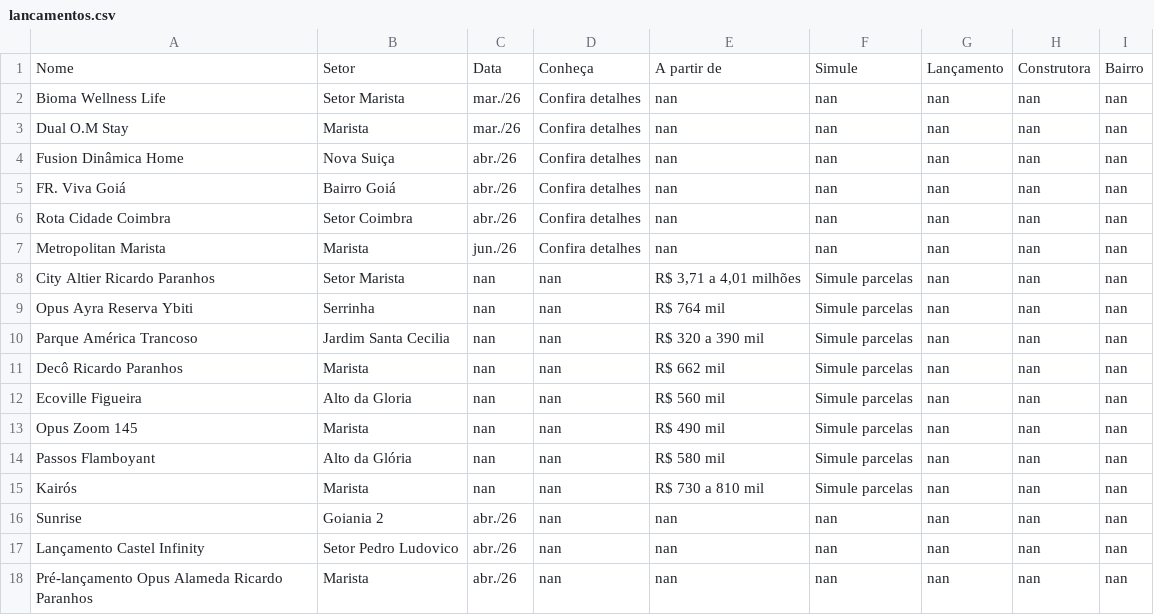
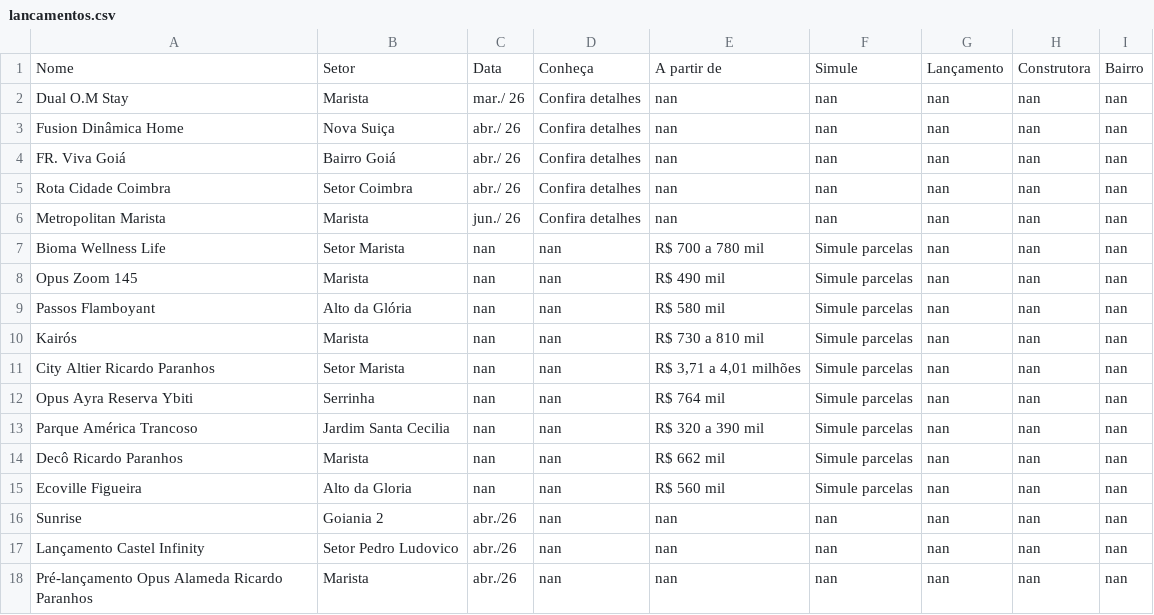
Before and after one commit to christiandemaioleitao/EBM_inteligencia_mercado, a CSV file: lancamentos.csv, drawn as a sheet; only a part is shown.

```diff
--- a/lancamentos.csv
+++ b/lancamentos.csv
@@ -1,8 +1,11 @@
 Nome,Setor,Data,Conheça,A partir de,Simule,Lançamento,Construtora,Bairro
-Bioma Wellness Life,Setor Marista,mar./26,Confira detalhes,nan,nan,nan,nan,nan
-Dual O.M Stay,Marista,mar./26,Confira detalhes,nan,nan,nan,nan,nan
-Fusion Dinâmica Home,Nova Suiça,abr./26,Confira detalhes,nan,nan,nan,nan,nan
-FR. Viva Goiá,Bairro Goiá,abr./26,Confira detalhes,nan,nan,nan,nan,nan
-Rota Cidade Coimbra,Setor Coimbra,abr./26,Confira detalhes,nan,nan,nan,nan,nan
-Metropolitan Marista,Marista,jun./26,Confira detalhes,nan,nan,nan,nan,nan
+Dual O.M Stay,Marista,mar./ 26,Confira detalhes,nan,nan,nan,nan,nan
+Fusion Dinâmica Home,Nova Suiça,abr./ 26,Confira detalhes,nan,nan,nan,nan,nan
+FR. Viva Goiá,Bairro Goiá,abr./ 26,Confira detalhes,nan,nan,nan,nan,nan
+Rota Cidade Coimbra,Setor Coimbra,abr./ 26,Confira detalhes,nan,nan,nan,nan,nan
+Metropolitan Marista,Marista,jun./ 26,Confira detalhes,nan,nan,nan,nan,nan
+Bioma Wellness Life,Setor Marista,nan,nan,R$ 700 a 780 mil,Simule parcelas,nan,nan,nan
+Opus Zoom 145,Marista,nan,nan,R$ 490 mil,Simule parcelas,nan,nan,nan
+Passos Flamboyant,Alto da Glória,nan,nan,R$ 580 mil,Simule parcelas,nan,nan,nan
+Kairós,Marista,nan,nan,R$ 730 a 810 mil,Simule parcelas,nan,nan,nan
 City Altier Ricardo Paranhos,Setor Marista,nan,nan,"R$ 3,71 a 4,01 milhões",Simule parcelas,nan,nan,nan
@@ -12,5 +15,2 @@ Decô Ricardo Paranhos,Marista,nan,nan,R$ 662 mil,Simule parcelas,nan,nan,nan
 Ecoville Figueira,Alto da Gloria,nan,nan,R$ 560 mil,Simule parcelas,nan,nan,nan
-Opus Zoom 145,Marista,nan,nan,R$ 490 mil,Simule parcelas,nan,nan,nan
-Passos Flamboyant,Alto da Glória,nan,nan,R$ 580 mil,Simule parcelas,nan,nan,nan
-Kairós,Marista,nan,nan,R$ 730 a 810 mil,Simule parcelas,nan,nan,nan
 Sunrise,Goiania 2,abr./26,nan,nan,nan,nan,nan,nan
```
